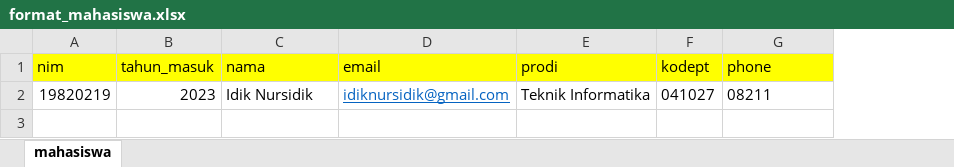
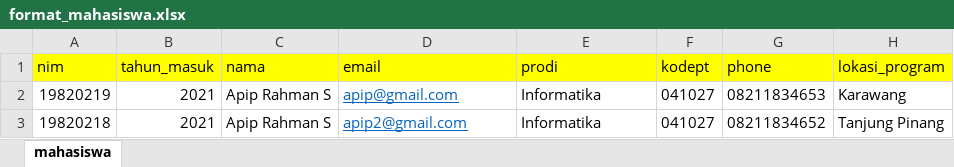
Before and after one commit to Web-LLDIKTI-4/KKNT-Sampah-Tuntas, an Excel workbook: public/assets/format_doc/format_mahasiswa.xlsx, sheet mahasiswa, drawn as a sheet; values as stored, in another font and other column widths than the file's, no borders; the diff names each change by its address in the sheet, - before the commit and + after, or states it on an @@ line.

Commit message:
fix: new format mahasiswa

```diff
--- a/public/assets/format_doc/format_mahasiswa.xlsx (sheet mahasiswa)
+++ b/public/assets/format_doc/format_mahasiswa.xlsx (sheet mahasiswa)
+column H (lokasi_program), row 2: Karawang
-B2 (tahun_masuk): 2023
+B2 (tahun_masuk): 2021
-C2 (nama): Idik Nursidik
+C2 (nama): Apip Rahman S
-D2 (email): idiknursidik@gmail.com
+D2 (email): apip@gmail.com
-E2 (prodi): Teknik Informatika
+E2 (prodi): Informatika
-G2 (phone): 08211
+G2 (phone): 08211834653
+row 3: 19820218 | 2021 | Apip Rahman S | apip2@gmail.com | Informatika | 041027 | 08211834652 | Tanjung Pinang
```
